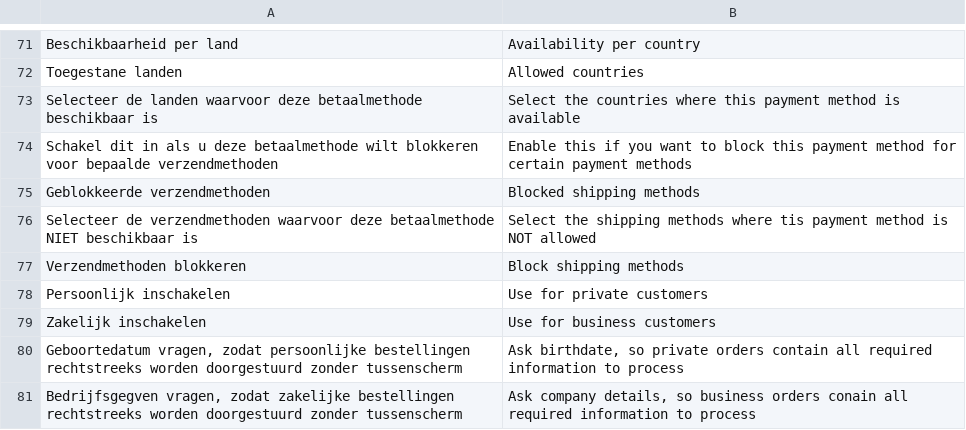
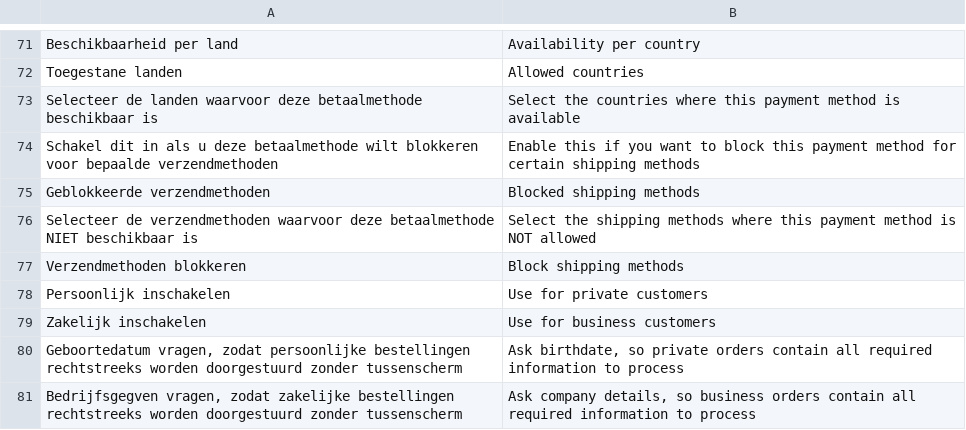
Before and after one commit to paynl/magento-plugin, a CSV file: app/locale/en_US/Pay_Payment.csv, drawn as a sheet; only a part is shown, gaps mark what is left out.

Commit message:
Fix typo in english translation

```diff
--- a/app/locale/en_US/Pay_Payment.csv
+++ b/app/locale/en_US/Pay_Payment.csv
@@ -73,5 +73,5 @@
 "Selecteer de landen waarvoor deze betaalmethode beschikbaar is","Select the countries where this payment method is available"
-"Schakel dit in als u deze betaalmethode wilt blokkeren voor bepaalde verzendmethoden","Enable this if you want to block this payment method for certain payment methods"
+"Schakel dit in als u deze betaalmethode wilt blokkeren voor bepaalde verzendmethoden","Enable this if you want to block this payment method for certain shipping methods"
 "Geblokkeerde verzendmethoden","Blocked shipping methods"
-"Selecteer de verzendmethoden waarvoor deze betaalmethode NIET beschikbaar is","Select the shipping methods where tis payment method is NOT allowed"
+"Selecteer de verzendmethoden waarvoor deze betaalmethode NIET beschikbaar is","Select the shipping methods where this payment method is NOT allowed"
 "Verzendmethoden blokkeren","Block shipping methods"
@@ -80,2 +80,2 @@
 "Geboortedatum vragen, zodat persoonlijke bestellingen rechtstreeks worden doorgestuurd zonder tussenscherm","Ask birthdate, so private orders contain all required information to process"
-"Bedrijfsgegven vragen, zodat zakelijke bestellingen rechtstreeks worden doorgestuurd zonder tussenscherm","Ask company details, so business orders conain all required information to process"
+"Bedrijfsgegven vragen, zodat zakelijke bestellingen rechtstreeks worden doorgestuurd zonder tussenscherm","Ask company details, so business orders contain all required information to process"
```
